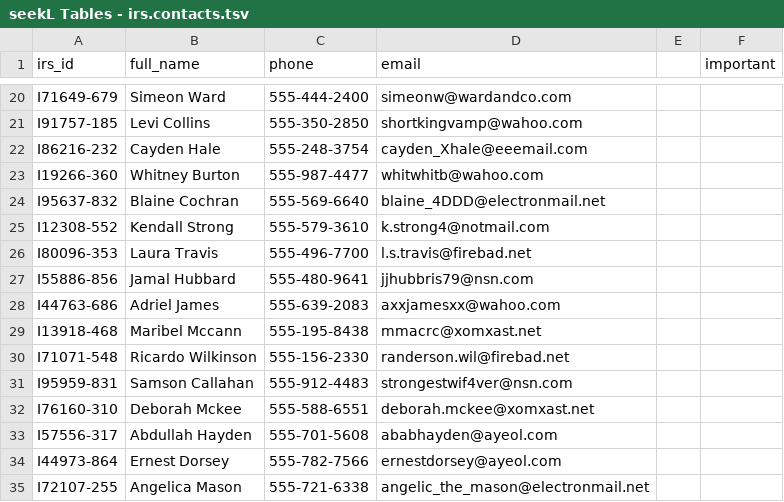
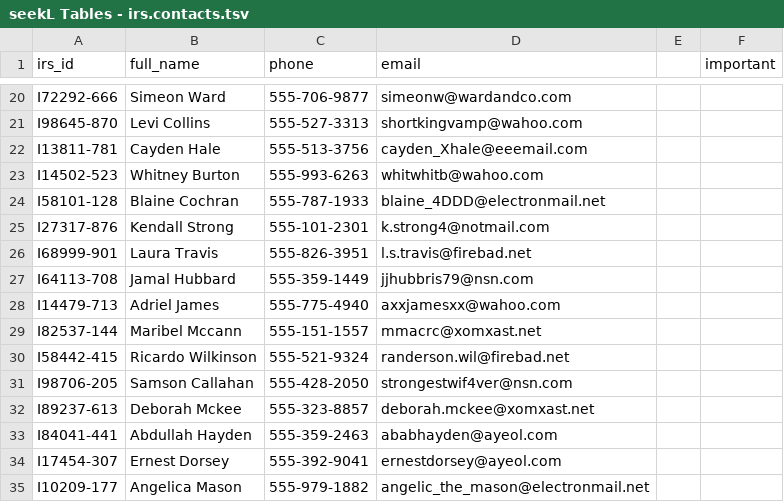
Before and after one commit to robo-barbie/seekL, a TSV file: game/tables/seekL Tables - irs.contacts.tsv, drawn as a sheet; only a part is shown, gaps mark what is left out; the diff covers the shown part only; the diff names each change by its address in the sheet, - before the commit and + after, or states it on an @@ line.

```diff
--- a/game/tables/seekL Tables - irs.contacts.tsv
+++ b/game/tables/seekL Tables - irs.contacts.tsv
-A20 (irs_id): I71649-679
+A20 (irs_id): I72292-666
-C20 (phone): 555-444-2400
+C20 (phone): 555-706-9877
-A21 (irs_id): I91757-185
+A21 (irs_id): I98645-870
-C21 (phone): 555-350-2850
+C21 (phone): 555-527-3313
-A22 (irs_id): I86216-232
+A22 (irs_id): I13811-781
-C22 (phone): 555-248-3754
+C22 (phone): 555-513-3756
-A23 (irs_id): I19266-360
+A23 (irs_id): I14502-523
-C23 (phone): 555-987-4477
+C23 (phone): 555-993-6263
-A24 (irs_id): I95637-832
+A24 (irs_id): I58101-128
-C24 (phone): 555-569-6640
+C24 (phone): 555-787-1933
-A25 (irs_id): I12308-552
+A25 (irs_id): I27317-876
-C25 (phone): 555-579-3610
+C25 (phone): 555-101-2301
-A26 (irs_id): I80096-353
+A26 (irs_id): I68999-901
-C26 (phone): 555-496-7700
+C26 (phone): 555-826-3951
-A27 (irs_id): I55886-856
+A27 (irs_id): I64113-708
-C27 (phone): 555-480-9641
+C27 (phone): 555-359-1449
-A28 (irs_id): I44763-686
+A28 (irs_id): I14479-713
-C28 (phone): 555-639-2083
+C28 (phone): 555-775-4940
-A29 (irs_id): I13918-468
+A29 (irs_id): I82537-144
-C29 (phone): 555-195-8438
+C29 (phone): 555-151-1557
-A30 (irs_id): I71071-548
+A30 (irs_id): I58442-415
-C30 (phone): 555-156-2330
+C30 (phone): 555-521-9324
-A31 (irs_id): I95959-831
+A31 (irs_id): I98706-205
-C31 (phone): 555-912-4483
+C31 (phone): 555-428-2050
-A32 (irs_id): I76160-310
+A32 (irs_id): I89237-613
-C32 (phone): 555-588-6551
+C32 (phone): 555-323-8857
-A33 (irs_id): I57556-317
+A33 (irs_id): I84041-441
-C33 (phone): 555-701-5608
+C33 (phone): 555-359-2463
-A34 (irs_id): I44973-864
+A34 (irs_id): I17454-307
-C34 (phone): 555-782-7566
+C34 (phone): 555-392-9041
-A35 (irs_id): I72107-255
+A35 (irs_id): I10209-177
-C35 (phone): 555-721-6338
+C35 (phone): 555-979-1882
```
Also changed, not shown: 143 edited cells elsewhere in this file, 19 other files.
